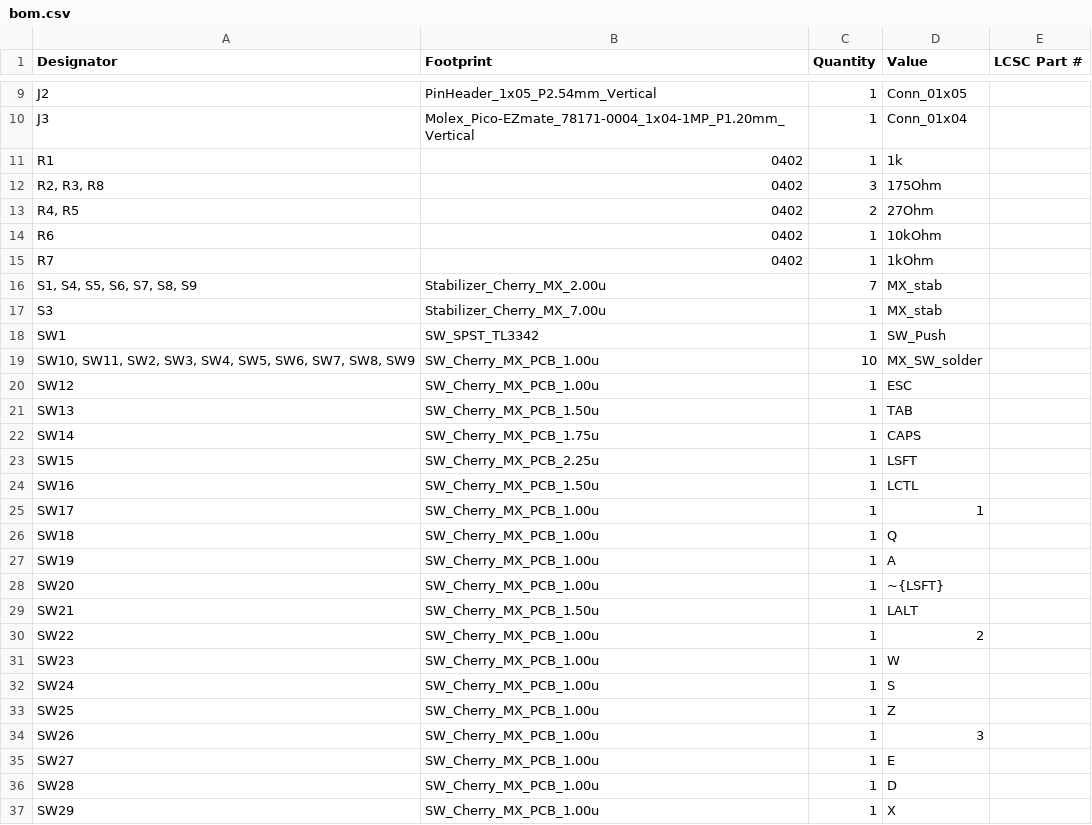
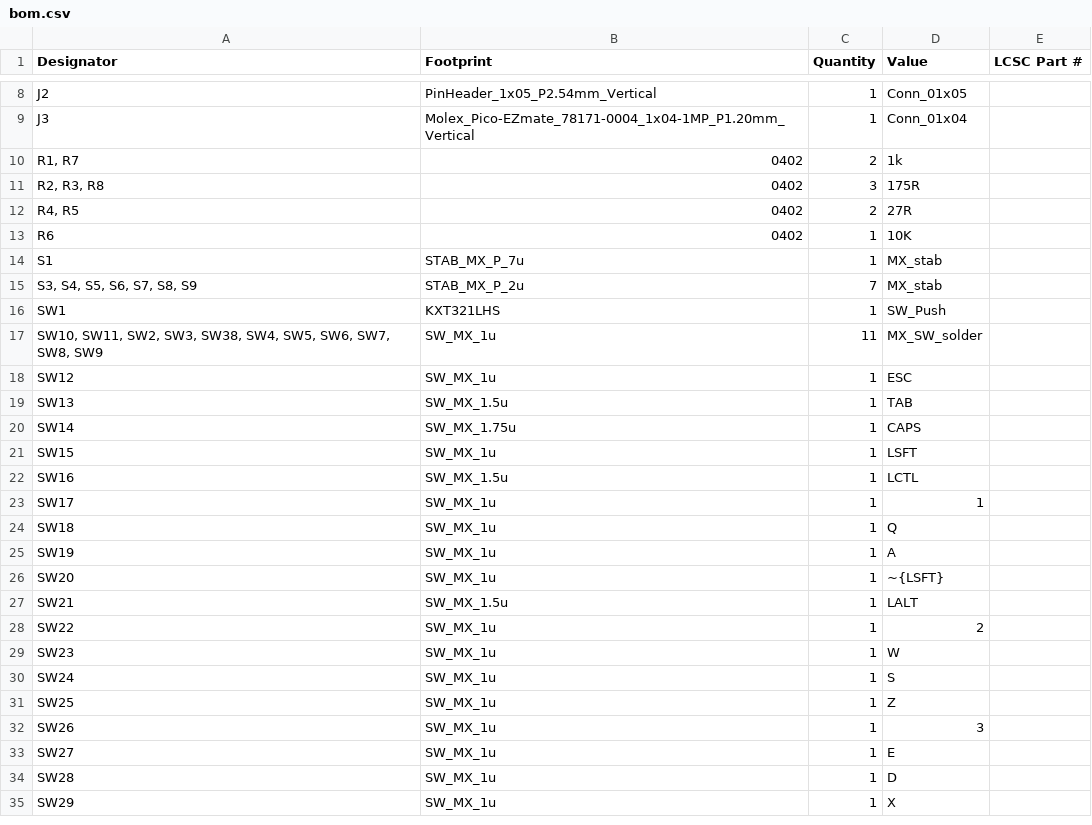
Before and after one commit to FinnKrass/W1-AT-RP2040, a CSV file: production/bom.csv, drawn as a sheet; only a part is shown, gaps mark what is left out; the diff covers the shown part only.

```diff
--- a/production/bom.csv
+++ b/production/bom.csv
@@ -10,28 +9,27 @@ J2,PinHeader_1x05_P2.54mm_Vertical,1,Conn_01x05,
 J3,Molex_Pico-EZmate_78171-0004_1x04-1MP_P1.20mm_Vertical,1,Conn_01x04,
-R1,0402,1,1k,
-"R2, R3, R8",0402,3,175Ohm,
-"R4, R5",0402,2,27Ohm,
-R6,0402,1,10kOhm,
-R7,0402,1,1kOhm,
-"S1, S4, S5, S6, S7, S8, S9",Stabilizer_Cherry_MX_2.00u,7,MX_stab,
-S3,Stabilizer_Cherry_MX_7.00u,1,MX_stab,
-SW1,SW_SPST_TL3342,1,SW_Push,
-"SW10, SW11, SW2, SW3, SW4, SW5, SW6, SW7, SW8, SW9",SW_Cherry_MX_PCB_1.00u,10,MX_SW_solder,
-SW12,SW_Cherry_MX_PCB_1.00u,1,ESC,
-SW13,SW_Cherry_MX_PCB_1.50u,1,TAB,
-SW14,SW_Cherry_MX_PCB_1.75u,1,CAPS,
-SW15,SW_Cherry_MX_PCB_2.25u,1,LSFT,
-SW16,SW_Cherry_MX_PCB_1.50u,1,LCTL,
-SW17,SW_Cherry_MX_PCB_1.00u,1,1,
-SW18,SW_Cherry_MX_PCB_1.00u,1,Q,
-SW19,SW_Cherry_MX_PCB_1.00u,1,A,
-SW20,SW_Cherry_MX_PCB_1.00u,1,~{LSFT},
-SW21,SW_Cherry_MX_PCB_1.50u,1,LALT,
-SW22,SW_Cherry_MX_PCB_1.00u,1,2,
-SW23,SW_Cherry_MX_PCB_1.00u,1,W,
-SW24,SW_Cherry_MX_PCB_1.00u,1,S,
-SW25,SW_Cherry_MX_PCB_1.00u,1,Z,
-SW26,SW_Cherry_MX_PCB_1.00u,1,3,
-SW27,SW_Cherry_MX_PCB_1.00u,1,E,
-SW28,SW_Cherry_MX_PCB_1.00u,1,D,
-SW29,SW_Cherry_MX_PCB_1.00u,1,X,
+"R1, R7",0402,2,1k,
+"R2, R3, R8",0402,3,175R,
+"R4, R5",0402,2,27R,
+R6,0402,1,10K,
+S1,STAB_MX_P_7u,1,MX_stab,
+"S3, S4, S5, S6, S7, S8, S9",STAB_MX_P_2u,7,MX_stab,
+SW1,KXT321LHS,1,SW_Push,
+"SW10, SW11, SW2, SW3, SW38, SW4, SW5, SW6, SW7, SW8, SW9",SW_MX_1u,11,MX_SW_solder,
+SW12,SW_MX_1u,1,ESC,
+SW13,SW_MX_1.5u,1,TAB,
+SW14,SW_MX_1.75u,1,CAPS,
+SW15,SW_MX_1u,1,LSFT,
+SW16,SW_MX_1.5u,1,LCTL,
+SW17,SW_MX_1u,1,1,
+SW18,SW_MX_1u,1,Q,
+SW19,SW_MX_1u,1,A,
+SW20,SW_MX_1u,1,~{LSFT},
+SW21,SW_MX_1.5u,1,LALT,
+SW22,SW_MX_1u,1,2,
+SW23,SW_MX_1u,1,W,
+SW24,SW_MX_1u,1,S,
+SW25,SW_MX_1u,1,Z,
+SW26,SW_MX_1u,1,3,
+SW27,SW_MX_1u,1,E,
+SW28,SW_MX_1u,1,D,
+SW29,SW_MX_1u,1,X,
```
Also changed, not shown: 2 added rows, 4 removed rows and 73 edited cells elsewhere in this file, production/designators.csv, production/positions.csv, 22 other files.
